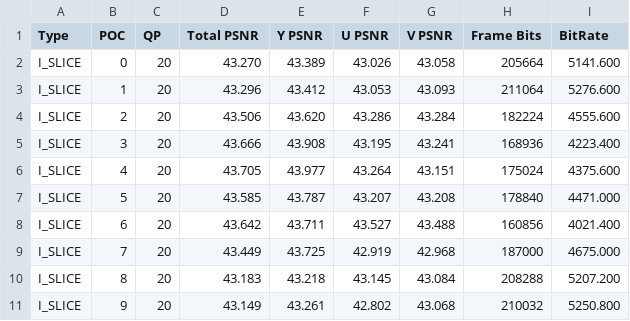
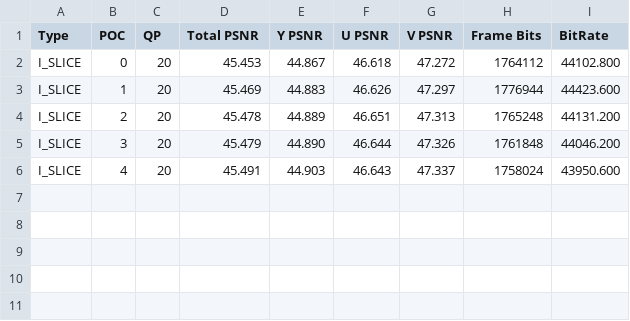
Before and after one commit to Redns/vhes, a CSV file: f265_sw/fp_psnr.csv, drawn as a sheet.

```diff
--- a/f265_sw/fp_psnr.csv
+++ b/f265_sw/fp_psnr.csv
@@ -1,11 +1,6 @@
 Type, POC, QP, Total PSNR, Y PSNR, U PSNR, V PSNR, Frame Bits, BitRate
-I_SLICE, 0, 20, 43.270, 43.389, 43.026, 43.058, 205664, 5141.600
-I_SLICE, 1, 20, 43.296, 43.412, 43.053, 43.093, 211064, 5276.600
-I_SLICE, 2, 20, 43.506, 43.620, 43.286, 43.284, 182224, 4555.600
-I_SLICE, 3, 20, 43.666, 43.908, 43.195, 43.241, 168936, 4223.400
-I_SLICE, 4, 20, 43.705, 43.977, 43.264, 43.151, 175024, 4375.600
-I_SLICE, 5, 20, 43.585, 43.787, 43.207, 43.208, 178840, 4471.000
-I_SLICE, 6, 20, 43.642, 43.711, 43.527, 43.488, 160856, 4021.400
-I_SLICE, 7, 20, 43.449, 43.725, 42.919, 42.968, 187000, 4675.000
-I_SLICE, 8, 20, 43.183, 43.218, 43.145, 43.084, 208288, 5207.200
-I_SLICE, 9, 20, 43.149, 43.261, 42.802, 43.068, 210032, 5250.800
+I_SLICE, 0, 20, 45.453, 44.867, 46.618, 47.272, 1764112, 44102.800
+I_SLICE, 1, 20, 45.469, 44.883, 46.626, 47.297, 1776944, 44423.600
+I_SLICE, 2, 20, 45.478, 44.889, 46.651, 47.313, 1765248, 44131.200
+I_SLICE, 3, 20, 45.479, 44.890, 46.644, 47.326, 1761848, 44046.200
+I_SLICE, 4, 20, 45.491, 44.903, 46.643, 47.337, 1758024, 43950.600
```
Also changed, not shown: 41 other files.
